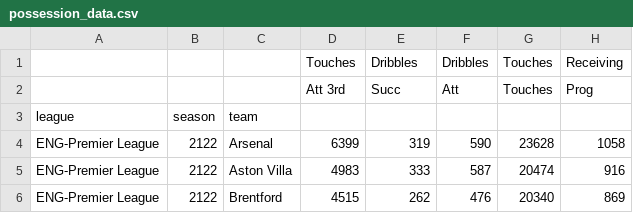
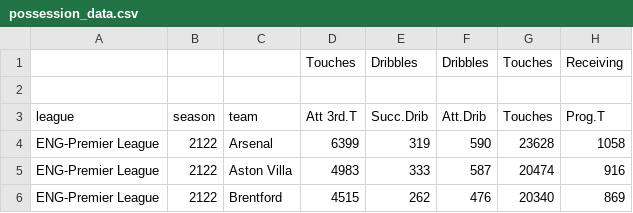
Before and after one commit to animeshsg/SoccerRegression, a CSV file: Sample_data/possession_data.csv, drawn as a sheet; only a part is shown.

```diff
--- a/Sample_data/possession_data.csv
+++ b/Sample_data/possession_data.csv
@@ -1,4 +1,4 @@
 ,,,Touches,Dribbles,Dribbles,Touches,Receiving
-,,,Att 3rd,Succ,Att,Touches,Prog
-league,season,team,,,,,
+,,,,,,,
+league,season,team,Att 3rd.T,Succ.Drib,Att.Drib,Touches,Prog.T
 ENG-Premier League,2122,Arsenal,6399,319,590,23628,1058
```
Also changed, not shown: Sample_data/games.csv, Sample_data/passing_data.csv, 12 other files.
